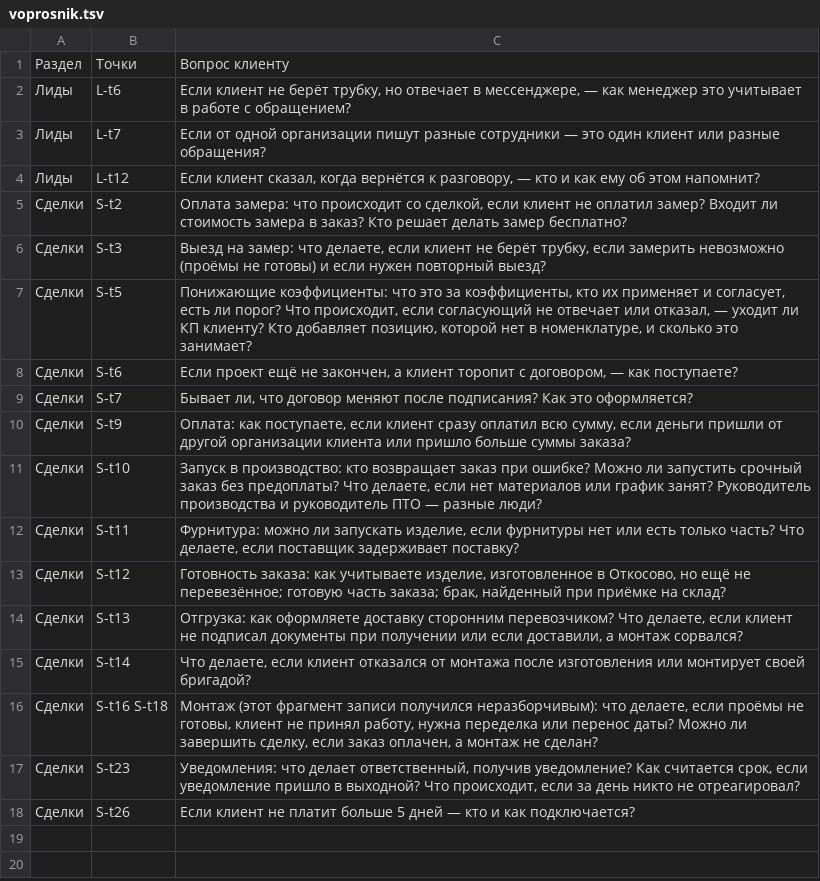
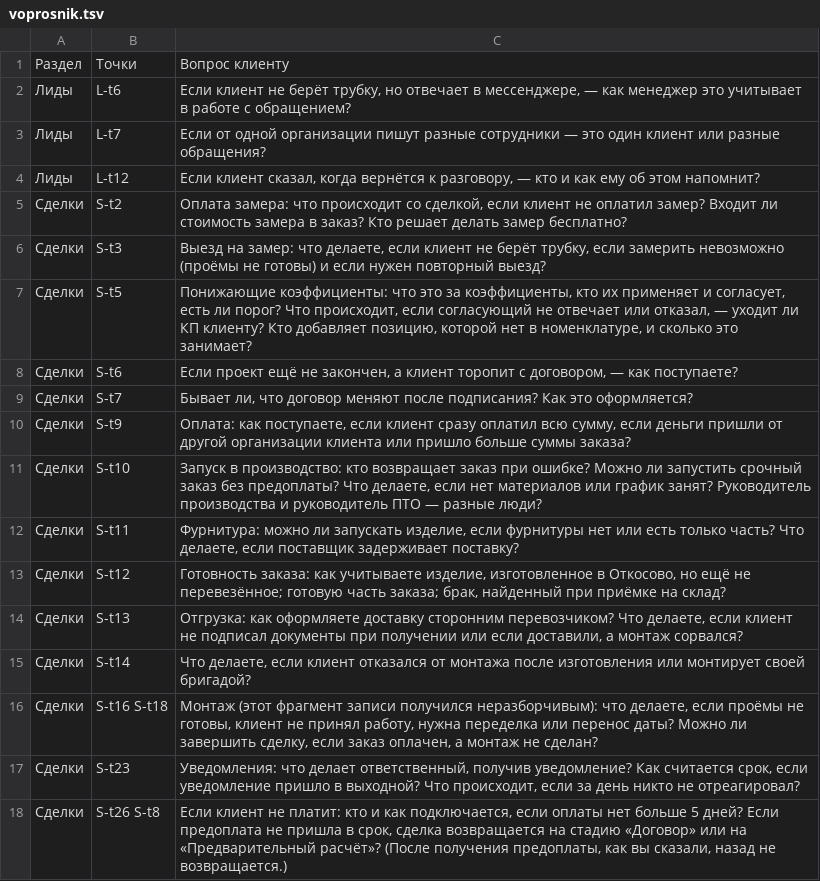
Before and after one commit to arwoxbx24/eurosteklo, a TSV file: docs/meetings/2026-10-04-dialog/voprosnik.tsv, drawn as a sheet.

```diff
--- a/docs/meetings/2026-10-04-dialog/voprosnik.tsv
+++ b/docs/meetings/2026-10-04-dialog/voprosnik.tsv
@@ -17,2 +17,2 @@
 Сделки	S-t23	Уведомления: что делает ответственный, получив уведомление? Как считается срок, если уведомление пришло в выходной? Что происходит, если за день никто не отреагировал?
-Сделки	S-t26	Если клиент не платит больше 5 дней — кто и как подключается?
+Сделки	S-t26 S-t8	Если клиент не платит: кто и как подключается, если оплаты нет больше 5 дней? Если предоплата не пришла в срок, сделка возвращается на стадию «Договор» или на «Предварительный расчёт»? (После получения предоплаты, как вы сказали, назад не возвращается.)
```
Also changed, not shown: docs/meetings/2026-10-04-dialog/svod.tsv, 4 other files.
